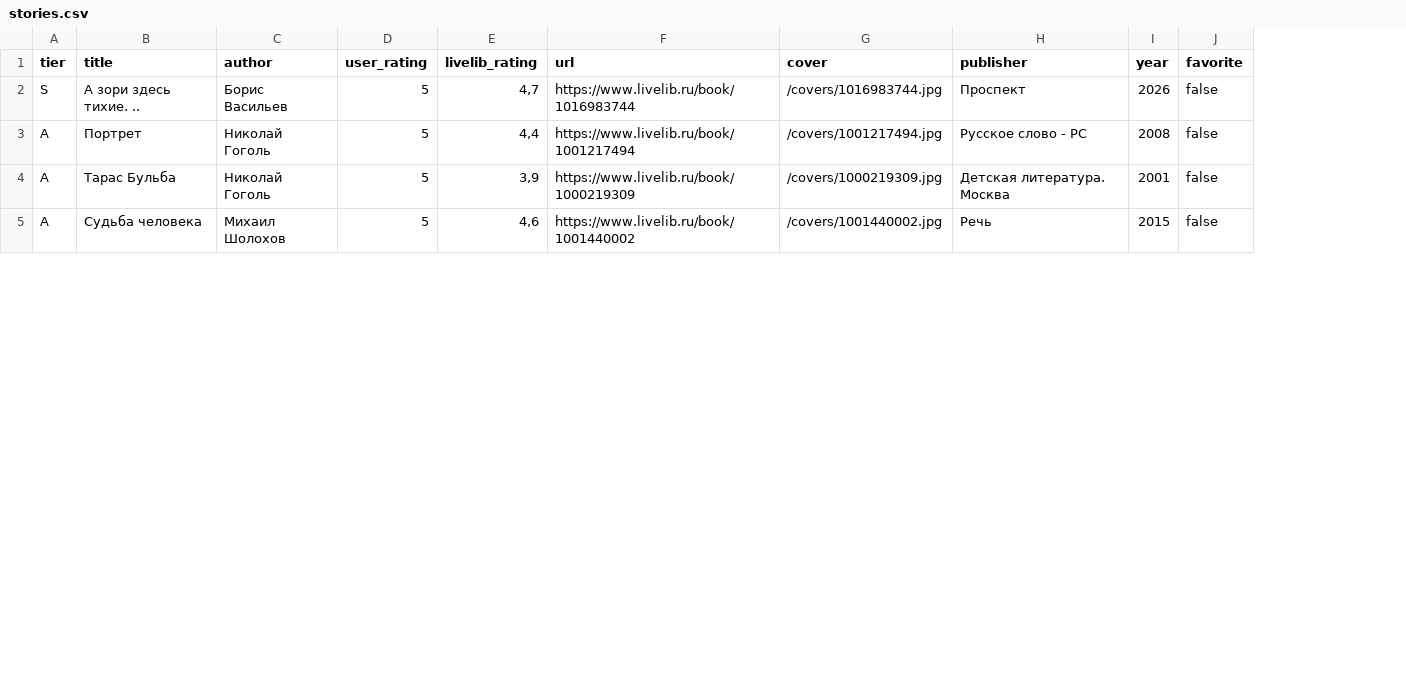
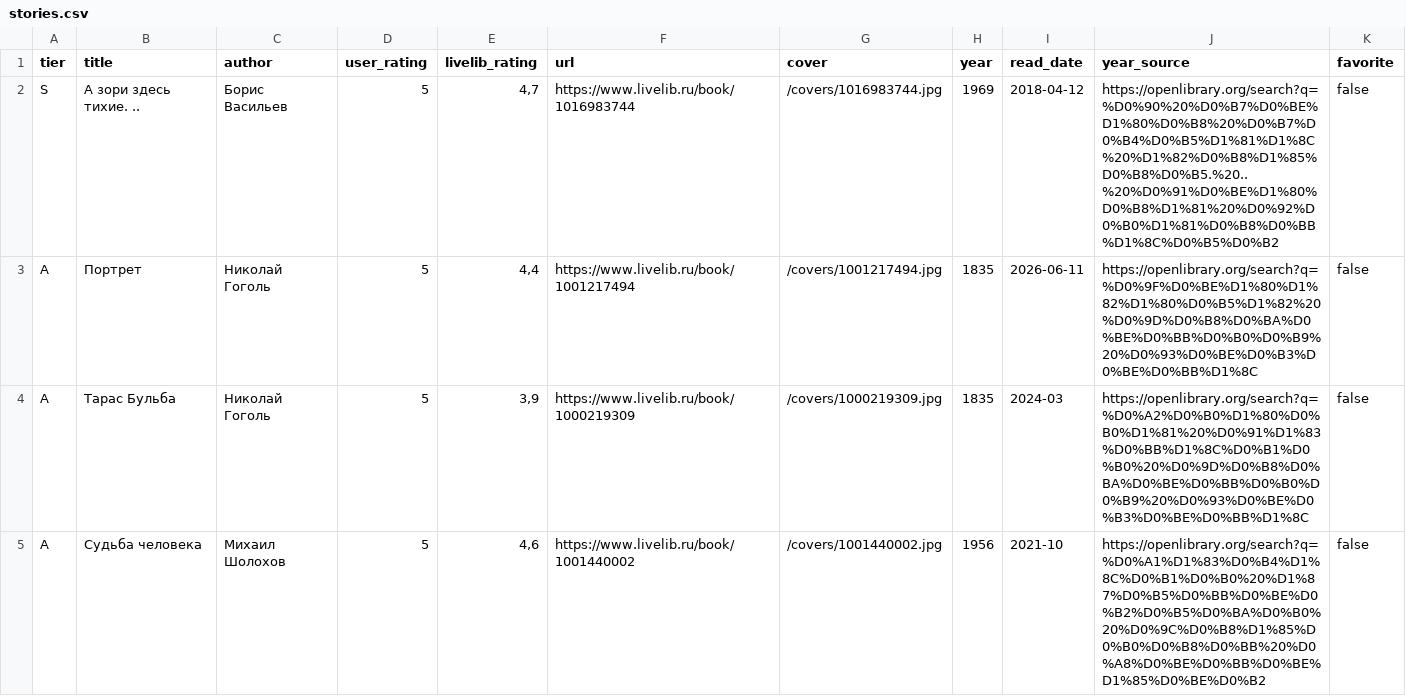
Before and after one commit to Moradell/tier-list, a CSV file: data/stories.csv, drawn as a sheet; only a part is shown; removed rows and columns are numbered as before the commit, all else as after; the diff covers the shown part only; the diff names each change by its address in the sheet, - before the commit and + after, or states it on an @@ line.

```diff
--- a/data/stories.csv
+++ b/data/stories.csv
-column H (publisher), rows 2-5: Проспект | Русское слово - РС | Детская литература. Москва | Речь
+column I (read_date), rows 2-5: 2018-04-12 | 2026-06-11 | 2024-03 | 2021-10
+column J (year_source), rows 2-5: https://openlibrary.org/search?q=%D0%90%20%D0%B7%D0%BE%D1%80%D0%B8%20%D0%B7%D0%B4%D0%B5%D1%81%D1%8C%20%D1%82%D0%B8%D1%85%D0%B8%D0%B5.%20..%20%D0%91%D0%BE%D1%80%D0%B8%D1%81%20%D0%92%D0%B0%D1%81%D0%B8%D0%BB%D1%8C%D0%B5%D0%B2 | https://openlibrary.org/search?q=%D0%9F%D0%BE%D1%80%D1%82%D1%80%D0%B5%D1%82%20%D0%9D%D0%B8%D0%BA%D0%BE%D0%BB%D0%B0%D0%B9%20%D0%93%D0%BE%D0%B3%D0%BE%D0%BB%D1%8C | https://openlibrary.org/search?q=%D0%A2%D0%B0%D1%80%D0%B0%D1%81%20%D0%91%D1%83%D0%BB%D1%8C%D0%B1%D0%B0%20%D0%9D%D0%B8%D0%BA%D0%BE%D0%BB%D0%B0%D0%B9%20%D0%93%D0%BE%D0%B3%D0%BE%D0%BB%D1%8C | https://openlibrary.org/search?q=%D0%A1%D1%83%D0%B4%D1%8C%D0%B1%D0%B0%20%D1%87%D0%B5%D0%BB%D0%BE%D0%B2%D0%B5%D0%BA%D0%B0%20%D0%9C%D0%B8%D1%85%D0%B0%D0%B8%D0%BB%20%D0%A8%D0%BE%D0%BB%D0%BE%D1%85%D0%BE%D0%B2
-H2 (year): 2026
+H2 (year): 1969
-H3 (year): 2008
+H3 (year): 1835
-H4 (year): 2001
+H4 (year): 1835
-H5 (year): 2015
+H5 (year): 1956
```
Also changed, not shown: 10 edited cells elsewhere in this file, data/manga.csv, data/unranked.csv, 5 other files.
